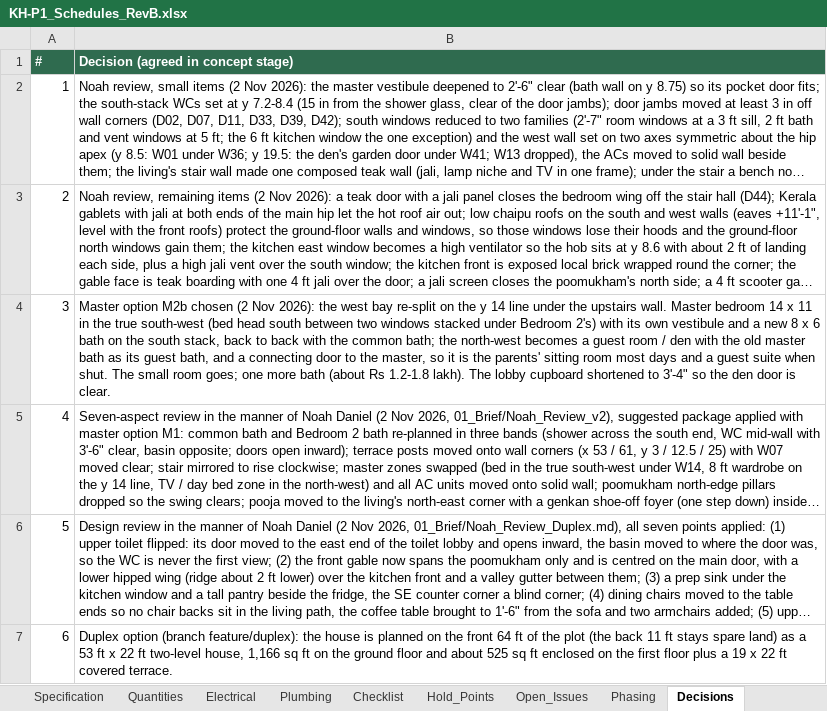
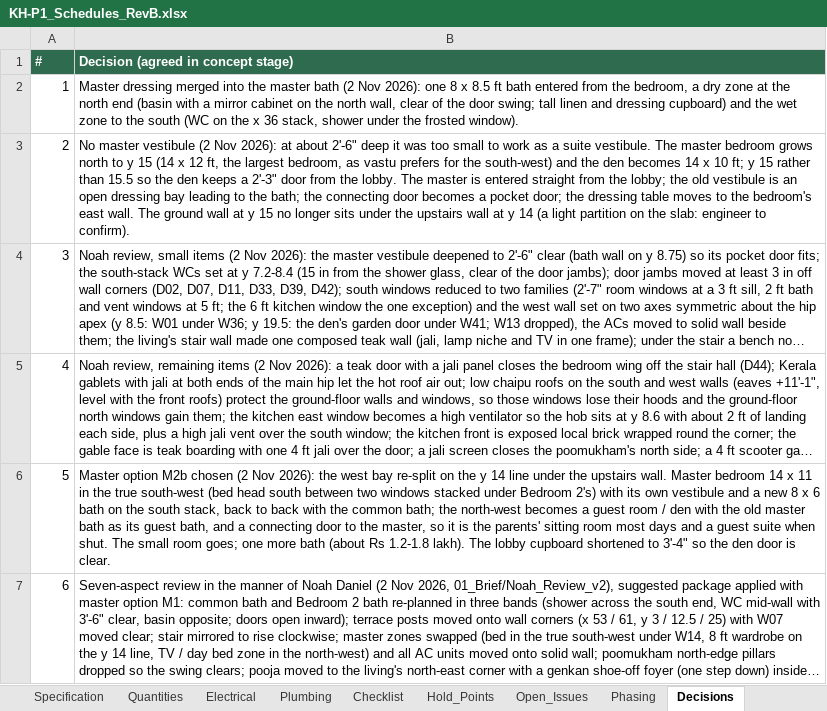
Before and after one commit to tilak-puli/House-plan, an Excel workbook: 03_Schedules/KH-P1_Schedules_RevB.xlsx, sheet Decisions, drawn as a sheet; only a part is shown; the shorter side is filled out with more unchanged rows; long unchanged cells end in …; values as stored, in another font and other column widths than the file's, no borders; addresses are those after the commit; the diff names each change by its address in the sheet, - before the commit and + after, or states it on an @@ line.

```diff
--- a/03_Schedules/KH-P1_Schedules_RevB.xlsx (sheet Decisions)
+++ b/03_Schedules/KH-P1_Schedules_RevB.xlsx (sheet Decisions)
+row 2: 1 | Master dressing merged into the master bath (2 Nov 2026): one 8 x 8.5 ft bath entered from the bedroom, a dry zone at the north end (basin with a mirror cabinet on the north wall, clear of the door swing; tall linen and dressing cupboard) and the wet zone to the south (WC on the x 36 stack, shower under the frosted window).
+row 3: 2 | No master vestibule (2 Nov 2026): at about 2'-6" deep it was too small to work as a suite vestibule. The master bedroom grows north to y 15 (14 x 12 ft, the largest bedroom, as vastu prefers for the south-west) and the den becomes 14 x 10 ft; y 15 rather than 15.5 so the den keeps a 2'-3" door from the lobby. The master is entered straight from the lobby; the old vestibule is an open dressing bay leading to the bath; the connecting door becomes a pocket door; the dressing table moves to the bedroom's east wall. The ground wall at y 15 no longer sits under the upstairs wall at y 14 (a light partition on the slab: engineer to confirm).
@@ column A (#) renumbered from row 4 down @@
```
Also changed, not shown: sheet Rooms, sheet Furniture, sheet Electrical, sheet Doors, sheet Quantities, sheet Plumbing, 7 other files.
